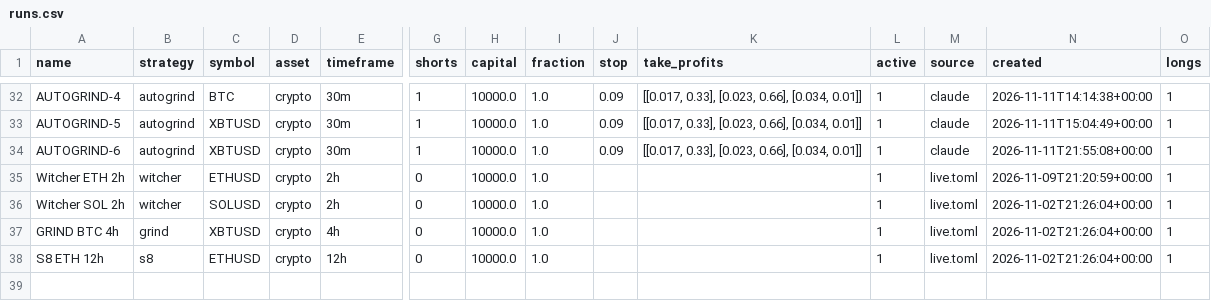
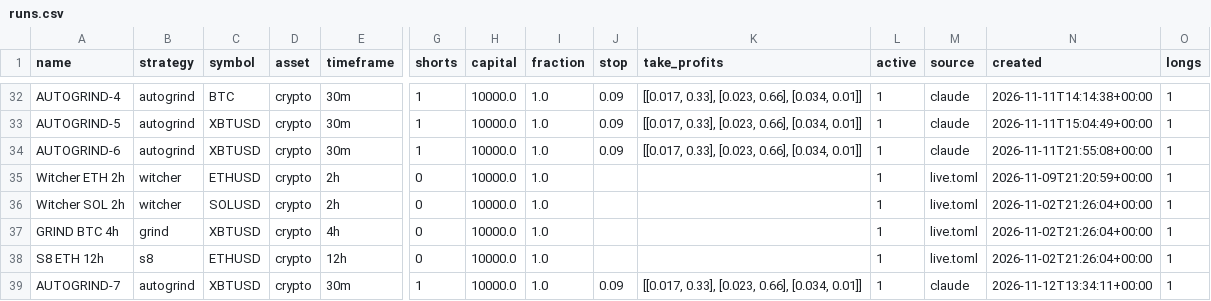
Before and after one commit to ethangoebel1499-jpg/Claude, a CSV file: paper_trades/runs.csv, drawn as a sheet; only a part is shown, gaps mark what is left out; rows hold the shown columns only; the diff names each change by its address in the sheet, - before the commit and + after, or states it on an @@ line.

```diff
--- a/paper_trades/runs.csv
+++ b/paper_trades/runs.csv
+row 39: AUTOGRIND-7 | autogrind | XBTUSD | crypto | 30m | 1 | 10000.0 | 1.0 | 0.09 | [[0.017, 0.33], [0.023, 0.66], [0.034, 0.01]] | 1 | claude | 2026-11-12T13:34:11+00:00 | 1
```
Also changed, not shown: paper_trades/equity.csv, paper_trades/events.csv, 4 other files.
